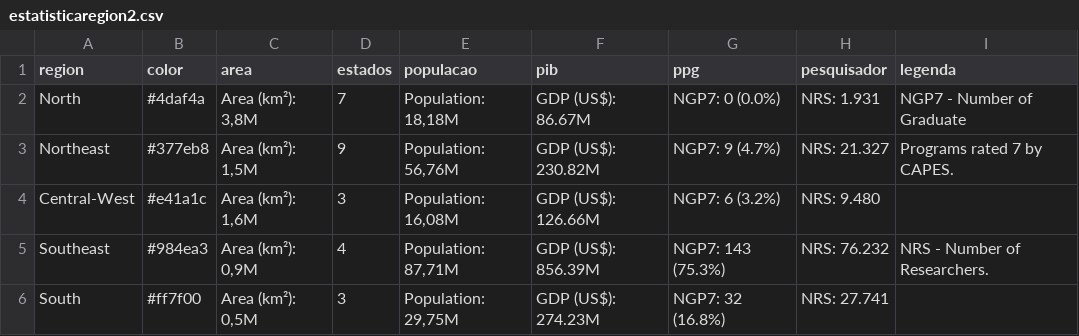
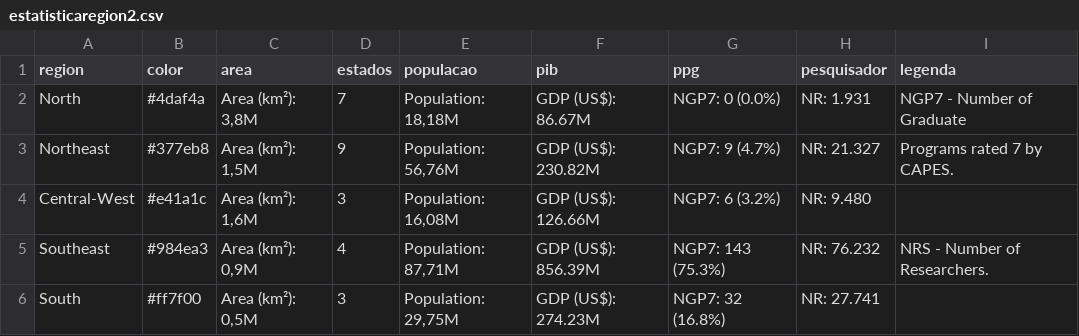
Before and after one commit to geraldopessoajr/geraldopessoajr.github.io, a CSV file: files/estatisticaregion2.csv, drawn as a sheet.

Commit message:
Update estatisticaregion2.csv

```diff
--- a/files/estatisticaregion2.csv
+++ b/files/estatisticaregion2.csv
@@ -1,6 +1,6 @@
 region,color,area,estados,populacao,pib,ppg,pesquisador,legenda
-North,"#4daf4a","Area (km²): 3,8M",7,"Population: 18,18M","GDP (US$): 86.67M","NGP7: 0 (0.0%)","NRS: 1.931", NGP7 - Number of Graduate
-Northeast,"#377eb8","Area (km²): 1,5M",9,"Population: 56,76M","GDP (US$): 230.82M","NGP7: 9 (4.7%)","NRS: 21.327", Programs rated 7 by CAPES.
-Central-West,"#e41a1c","Area (km²): 1,6M",3,"Population: 16,08M","GDP (US$): 126.66M","NGP7: 6 (3.2%)","NRS: 9.480",
-Southeast,"#984ea3","Area (km²): 0,9M",4,"Population: 87,71M","GDP (US$): 856.39M","NGP7: 143 (75.3%)","NRS: 76.232",NRS - Number of Researchers.
-South,"#ff7f00","Area (km²): 0,5M",3,"Population: 29,75M","GDP (US$): 274.23M","NGP7: 32 (16.8%)","NRS: 27.741",
+North,"#4daf4a","Area (km²): 3,8M",7,"Population: 18,18M","GDP (US$): 86.67M","NGP7: 0 (0.0%)","NR: 1.931", NGP7 - Number of Graduate
+Northeast,"#377eb8","Area (km²): 1,5M",9,"Population: 56,76M","GDP (US$): 230.82M","NGP7: 9 (4.7%)","NR: 21.327", Programs rated 7 by CAPES.
+Central-West,"#e41a1c","Area (km²): 1,6M",3,"Population: 16,08M","GDP (US$): 126.66M","NGP7: 6 (3.2%)","NR: 9.480",
+Southeast,"#984ea3","Area (km²): 0,9M",4,"Population: 87,71M","GDP (US$): 856.39M","NGP7: 143 (75.3%)","NR: 76.232",NRS - Number of Researchers.
+South,"#ff7f00","Area (km²): 0,5M",3,"Population: 29,75M","GDP (US$): 274.23M","NGP7: 32 (16.8%)","NR: 27.741",
```
